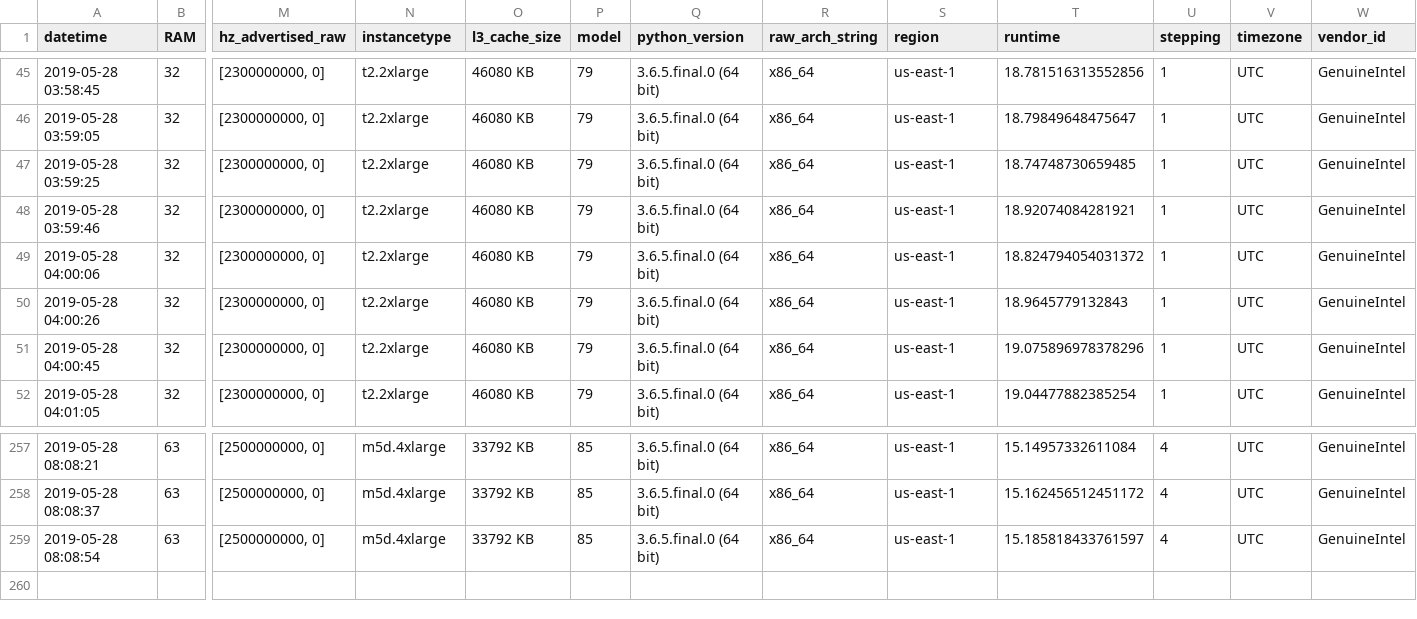
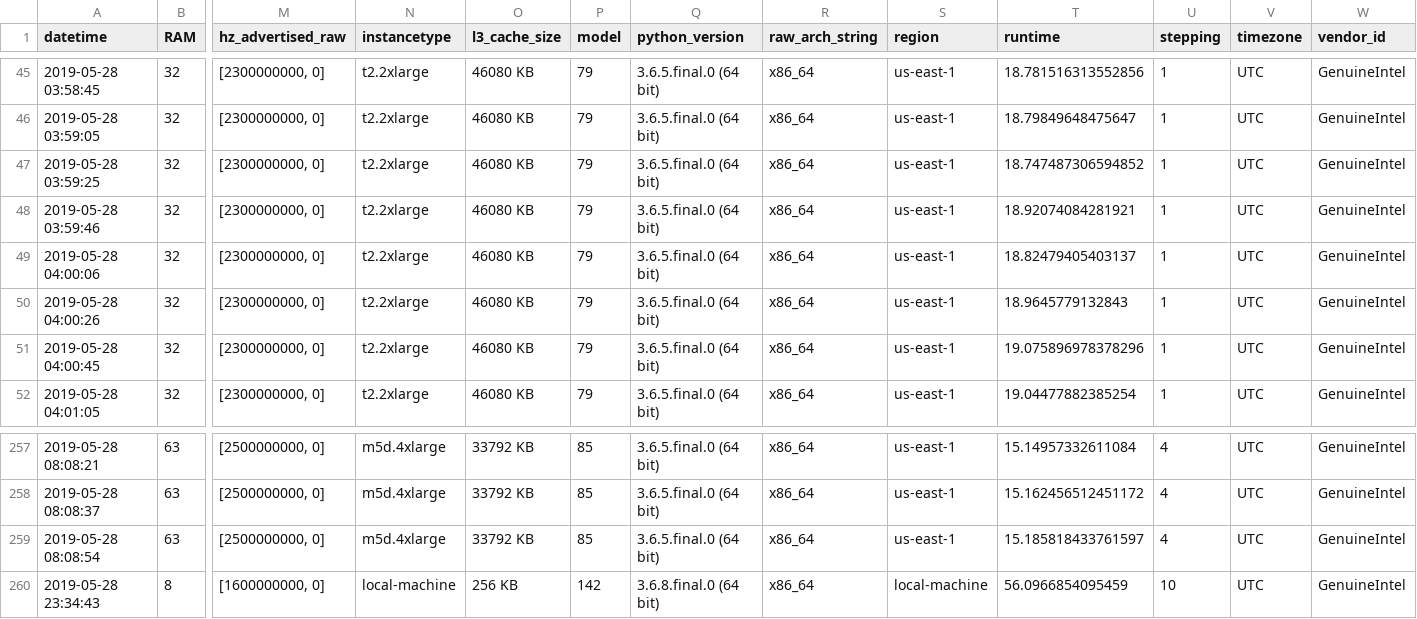
Before and after one commit to winnawat/AWS-foryou, a CSV file: awsforyou/aws-scorecard.csv, drawn as a sheet; only a part is shown, gaps mark what is left out; rows hold the shown columns only; the diff names each change by its address in the sheet, - before the commit and + after, or states it on an @@ line.

Commit message:
updated scorecard with local machine run

```diff
--- a/awsforyou/aws-scorecard.csv
+++ b/awsforyou/aws-scorecard.csv
-T47 (runtime): 18.74748730659485
+T47 (runtime): 18.747487306594852
-T49 (runtime): 18.824794054031372
+T49 (runtime): 18.82479405403137
+row 260: 2019-05-28 23:34:43 | 8 | [1600000000, 0] | local-machine | 256 KB | 142 | 3.6.8.final.0 (64 bit) | x86_64 | local-machine | 56.0966854095459 | 10 | UTC | GenuineIntel
```
